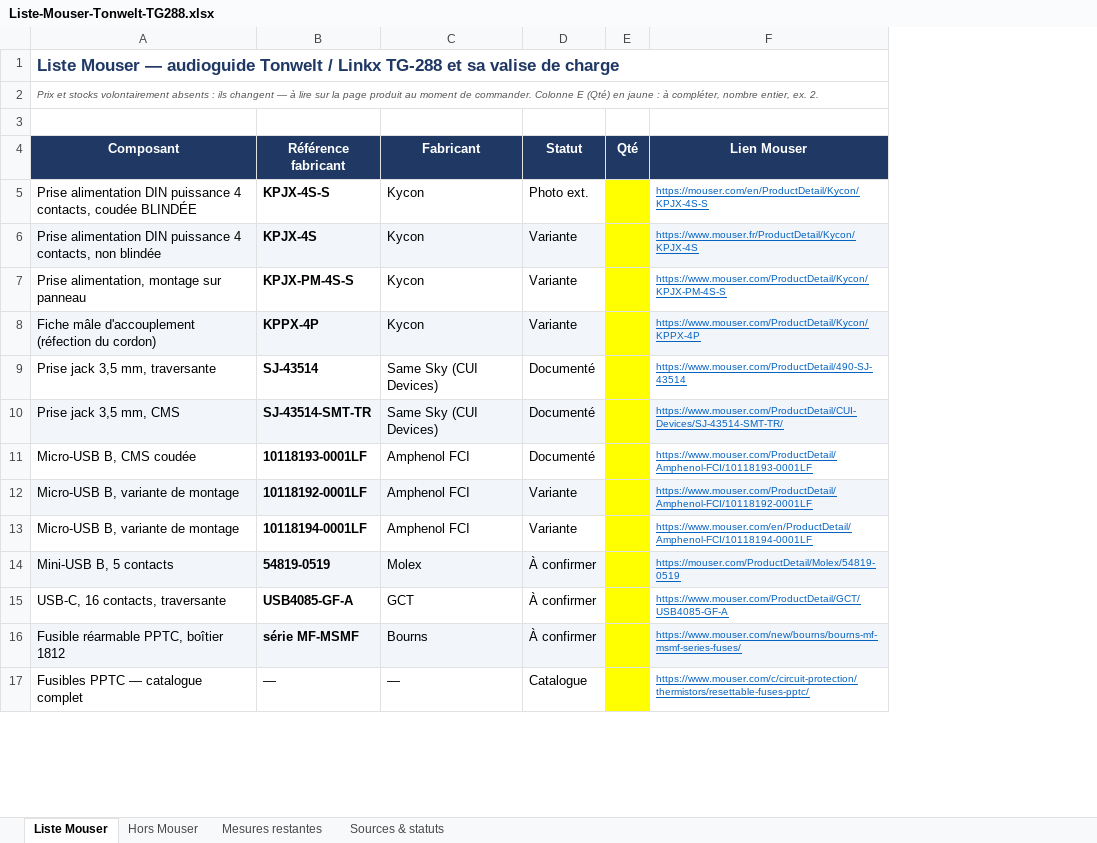
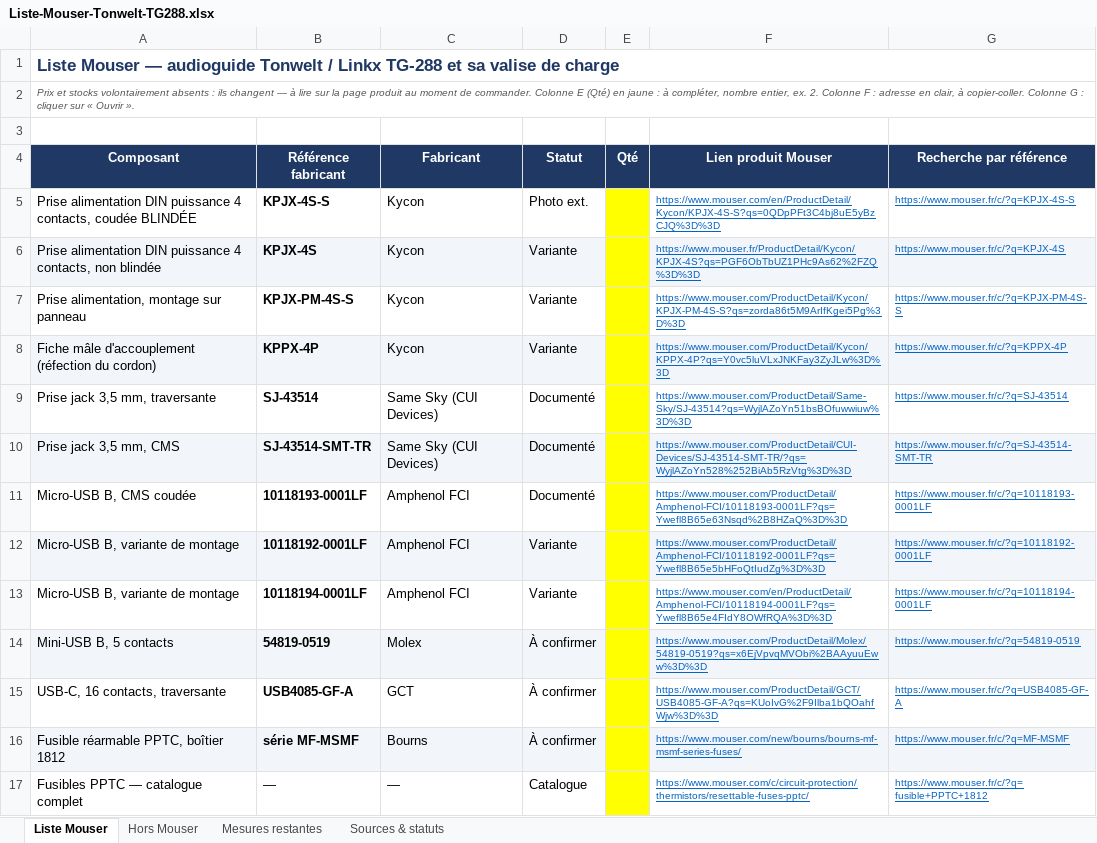
Before and after one commit to sylschengul-lgtm/claude-cad-skills, an Excel workbook: exports/Liste-Mouser-Tonwelt-TG288.xlsx, sheet Liste Mouser, drawn as a sheet; only a part is shown; values as stored, in another font and other column widths than the file's, no borders; the diff covers the shown part only; the diff names each change by its address in the sheet, - before the commit and + after, or states it on an @@ line.

```diff
--- a/exports/Liste-Mouser-Tonwelt-TG288.xlsx (sheet Liste Mouser)
+++ b/exports/Liste-Mouser-Tonwelt-TG288.xlsx (sheet Liste Mouser)
+column G (Recherche par référence), rows 5-17: https://www.mouser.fr/c/?q=KPJX-4S-S | https://www.mouser.fr/c/?q=KPJX-4S | https://www.mouser.fr/c/?q=KPJX-PM-4S-S | https://www.mouser.fr/c/?q=KPPX-4P | https://www.mouser.fr/c/?q=SJ-43514 | https://www.mouser.fr/c/?q=SJ-43514-SMT-TR | https://www.mouser.fr/c/?q=10118193-0001LF | https://www.mouser.fr/c/?q=10118192-0001LF | https://www.mouser.fr/c/?q=10118194-0001LF | https://www.mouser.fr/c/?q=54819-0519 | https://www.mouser.fr/c/?q=USB4085-GF-A | https://www.mouser.fr/c/?q=MF-MSMF | https://www.mouser.fr/c/?q=fusible+PPTC+1812
-A2 (Composant): …ex. 2.
+A2 (Composant): …ex. 2. Colonne F : adresse en clair, à copier-coller. Colonne G : cliquer sur « Ouvrir ».
-F4: Lien Mouser
+F4: Lien produit Mouser
-F5 (Lien produit Mouser): https://mouser.com/en/ProductDetail/Kycon/KPJX-4S-S
+F5 (Lien produit Mouser): https://www.mouser.com/en/ProductDetail/Kycon/KPJX-4S-S?qs=0QDpPFt3C4bj8uE5yBzCJQ%3D%3D
-F6 (Lien produit Mouser): https://www.mouser.fr/ProductDetail/Kycon/KPJX-4S
+F6 (Lien produit Mouser): https://www.mouser.fr/ProductDetail/Kycon/KPJX-4S?qs=PGF6ObTbUZ1PHc9As62%2FZQ%3D%3D
-F7 (Lien produit Mouser): https://www.mouser.com/ProductDetail/Kycon/KPJX-PM-4S-S
+F7 (Lien produit Mouser): https://www.mouser.com/ProductDetail/Kycon/KPJX-PM-4S-S?qs=zorda86t5M9ArIfKgei5Pg%3D%3D
-F8 (Lien produit Mouser): https://www.mouser.com/ProductDetail/Kycon/KPPX-4P
+F8 (Lien produit Mouser): https://www.mouser.com/ProductDetail/Kycon/KPPX-4P?qs=Y0vc5luVLxJNKFay3ZyJLw%3D%3D
-F9 (Lien produit Mouser): https://www.mouser.com/ProductDetail/490-SJ-43514
+F9 (Lien produit Mouser): https://www.mouser.com/ProductDetail/Same-Sky/SJ-43514?qs=WyjlAZoYn51bsBOfuwwiuw%3D%3D
-F10 (Lien produit Mouser): https://www.mouser.com/ProductDetail/CUI-Devices/SJ-43514-SMT-TR/
+F10 (Lien produit Mouser): https://www.mouser.com/ProductDetail/CUI-Devices/SJ-43514-SMT-TR/?qs=WyjlAZoYn528%252BiAb5RzVtg%3D%3D
-F11 (Lien produit Mouser): https://www.mouser.com/ProductDetail/Amphenol-FCI/10118193-0001LF
+F11 (Lien produit Mouser): https://www.mouser.com/ProductDetail/Amphenol-FCI/10118193-0001LF?qs=Ywefl8B65e63Nsqd%2B8HZaQ%3D%3D
-F12 (Lien produit Mouser): https://www.mouser.com/ProductDetail/Amphenol-FCI/10118192-0001LF
+F12 (Lien produit Mouser): https://www.mouser.com/ProductDetail/Amphenol-FCI/10118192-0001LF?qs=Ywefl8B65e5bHFoQtIudZg%3D%3D
-F13 (Lien produit Mouser): https://www.mouser.com/en/ProductDetail/Amphenol-FCI/10118194-0001LF
+F13 (Lien produit Mouser): https://www.mouser.com/en/ProductDetail/Amphenol-FCI/10118194-0001LF?qs=Ywefl8B65e4FIdY8OWfRQA%3D%3D
-F14 (Lien produit Mouser): https://mouser.com/ProductDetail/Molex/54819-0519
+F14 (Lien produit Mouser): https://www.mouser.com/ProductDetail/Molex/54819-0519?qs=x6EjVpvqMVObi%2BAAyuuEww%3D%3D
-F15 (Lien produit Mouser): https://www.mouser.com/ProductDetail/GCT/USB4085-GF-A
+F15 (Lien produit Mouser): https://www.mouser.com/ProductDetail/GCT/USB4085-GF-A?qs=KUoIvG%2F9Ilba1bQOahfWjw%3D%3D
```
Also changed, not shown: 7 edited cells elsewhere in this sheet, 2 other files.
